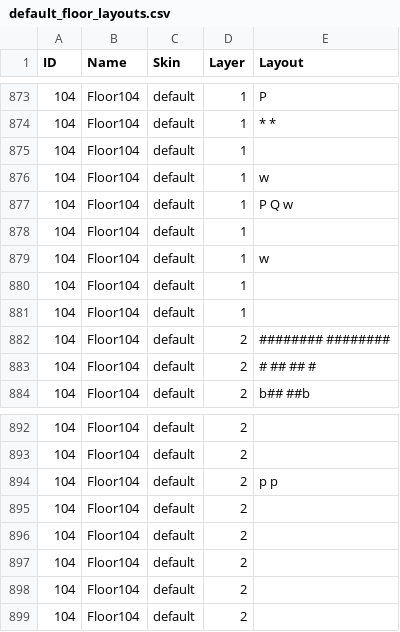
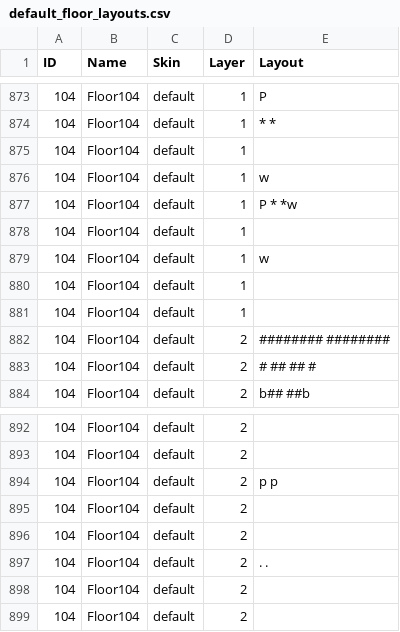
Before and after one commit to kwoolter/Nimrod, a CSV file: model/Squoids_data/default_floor_layouts.csv, drawn as a sheet; only a part is shown, gaps mark what is left out.

```diff
--- a/model/Squoids_data/default_floor_layouts.csv
+++ b/model/Squoids_data/default_floor_layouts.csv
@@ -876,3 +876,3 @@ ID,Name,Skin,Layer,Layout
 104,Floor104,default,1, w
-104,Floor104,default,1,     P   Q   w
+104,Floor104,default,1,     P *    *w
 104,Floor104,default,1,
@@ -896,3 +896,3 @@ ID,Name,Skin,Layer,Layout
 104,Floor104,default,2,
-104,Floor104,default,2,
+104,Floor104,default,2,       .    .
 104,Floor104,default,2,
```
Also changed, not shown: 2 other files.
